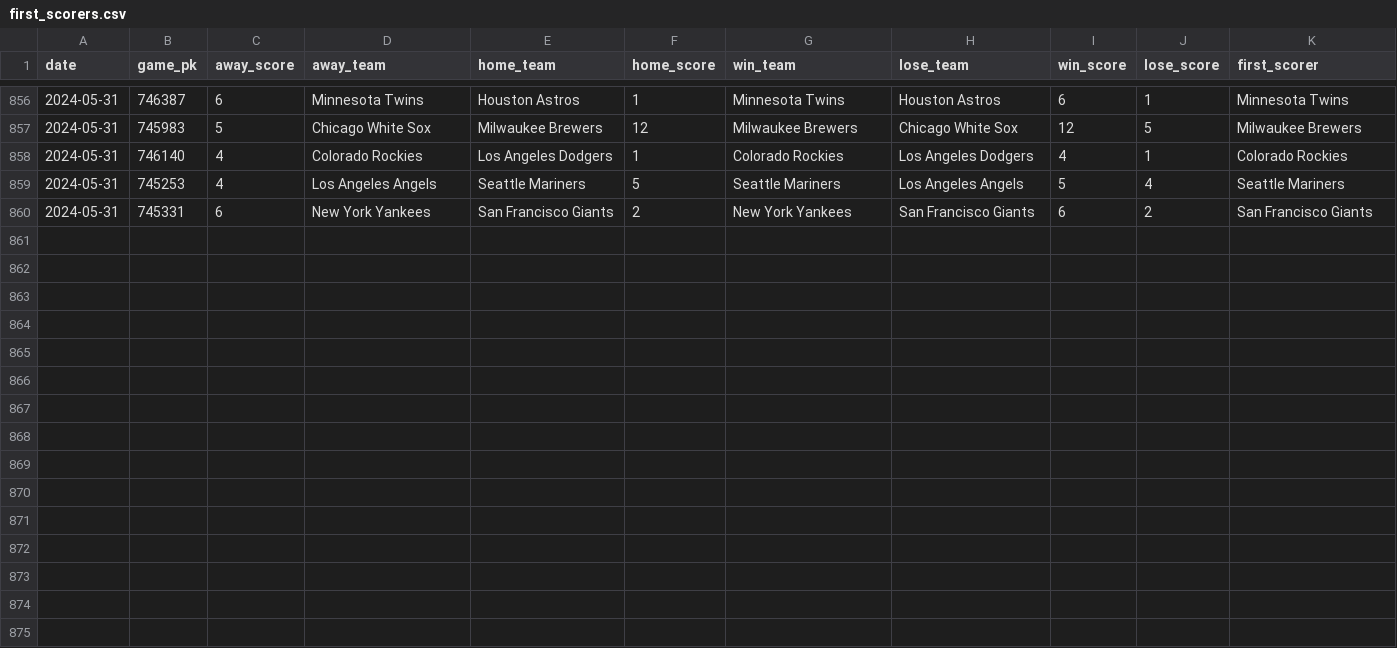
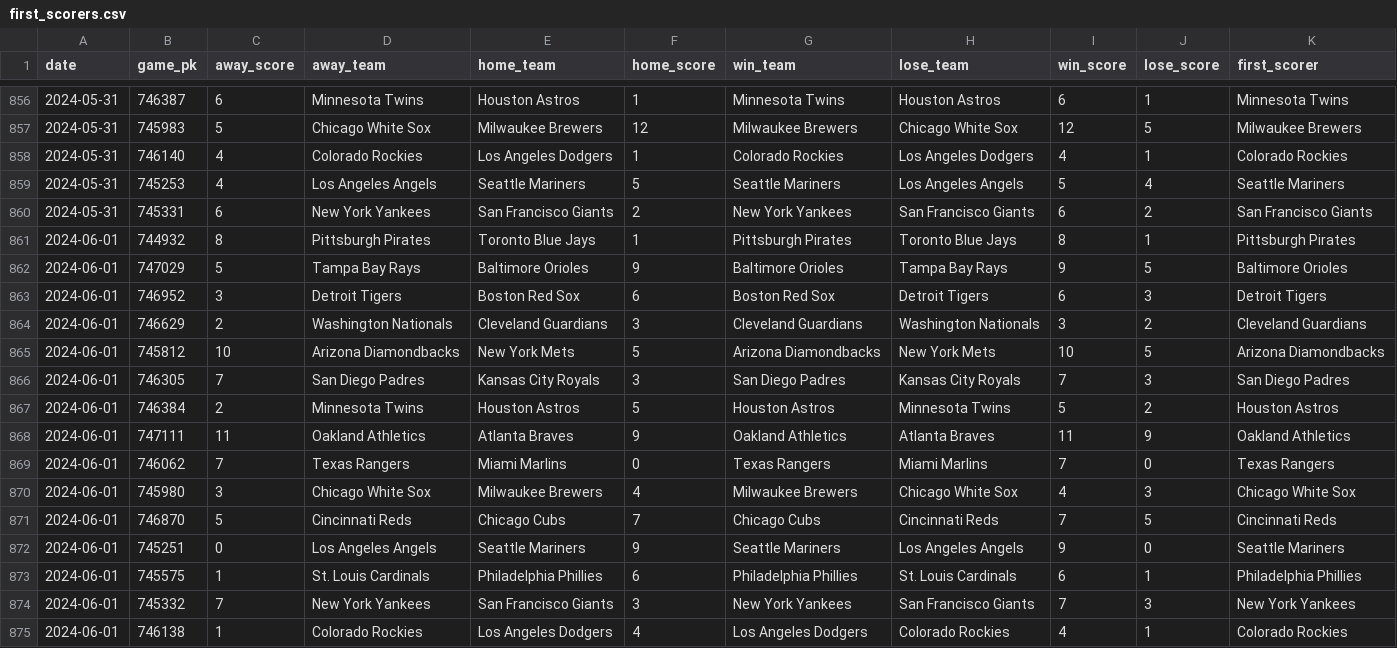
Before and after one commit to chadallison/mlb24, a CSV file: data/first_scorers.csv, drawn as a sheet; only a part is shown, gaps mark what is left out; the diff names each change by its address in the sheet, - before the commit and + after, or states it on an @@ line.

```diff
--- a/data/first_scorers.csv
+++ b/data/first_scorers.csv
+row 861: 2024-06-01 | 744932 | 8 | Pittsburgh Pirates | Toronto Blue Jays | 1 | Pittsburgh Pirates | Toronto Blue Jays | 8 | 1 | Pittsburgh Pirates
+row 862: 2024-06-01 | 747029 | 5 | Tampa Bay Rays | Baltimore Orioles | 9 | Baltimore Orioles | Tampa Bay Rays | 9 | 5 | Baltimore Orioles
+row 863: 2024-06-01 | 746952 | 3 | Detroit Tigers | Boston Red Sox | 6 | Boston Red Sox | Detroit Tigers | 6 | 3 | Detroit Tigers
+row 864: 2024-06-01 | 746629 | 2 | Washington Nationals | Cleveland Guardians | 3 | Cleveland Guardians | Washington Nationals | 3 | 2 | Cleveland Guardians
+row 865: 2024-06-01 | 745812 | 10 | Arizona Diamondbacks | New York Mets | 5 | Arizona Diamondbacks | New York Mets | 10 | 5 | Arizona Diamondbacks
+row 866: 2024-06-01 | 746305 | 7 | San Diego Padres | Kansas City Royals | 3 | San Diego Padres | Kansas City Royals | 7 | 3 | San Diego Padres
+row 867: 2024-06-01 | 746384 | 2 | Minnesota Twins | Houston Astros | 5 | Houston Astros | Minnesota Twins | 5 | 2 | Houston Astros
+row 868: 2024-06-01 | 747111 | 11 | Oakland Athletics | Atlanta Braves | 9 | Oakland Athletics | Atlanta Braves | 11 | 9 | Oakland Athletics
+row 869: 2024-06-01 | 746062 | 7 | Texas Rangers | Miami Marlins | 0 | Texas Rangers | Miami Marlins | 7 | 0 | Texas Rangers
+row 870: 2024-06-01 | 745980 | 3 | Chicago White Sox | Milwaukee Brewers | 4 | Milwaukee Brewers | Chicago White Sox | 4 | 3 | Chicago White Sox
+row 871: 2024-06-01 | 746870 | 5 | Cincinnati Reds | Chicago Cubs | 7 | Chicago Cubs | Cincinnati Reds | 7 | 5 | Cincinnati Reds
+row 872: 2024-06-01 | 745251 | 0 | Los Angeles Angels | Seattle Mariners | 9 | Seattle Mariners | Los Angeles Angels | 9 | 0 | Seattle Mariners
+row 873: 2024-06-01 | 745575 | 1 | St. Louis Cardinals | Philadelphia Phillies | 6 | Philadelphia Phillies | St. Louis Cardinals | 6 | 1 | Philadelphia Phillies
+row 874: 2024-06-01 | 745332 | 7 | New York Yankees | San Francisco Giants | 3 | New York Yankees | San Francisco Giants | 7 | 3 | New York Yankees
+row 875: 2024-06-01 | 746138 | 1 | Colorado Rockies | Los Angeles Dodgers | 4 | Los Angeles Dodgers | Colorado Rockies | 4 | 1 | Colorado Rockies
```
Also changed, not shown: data/end_games.csv, 17 other files.
